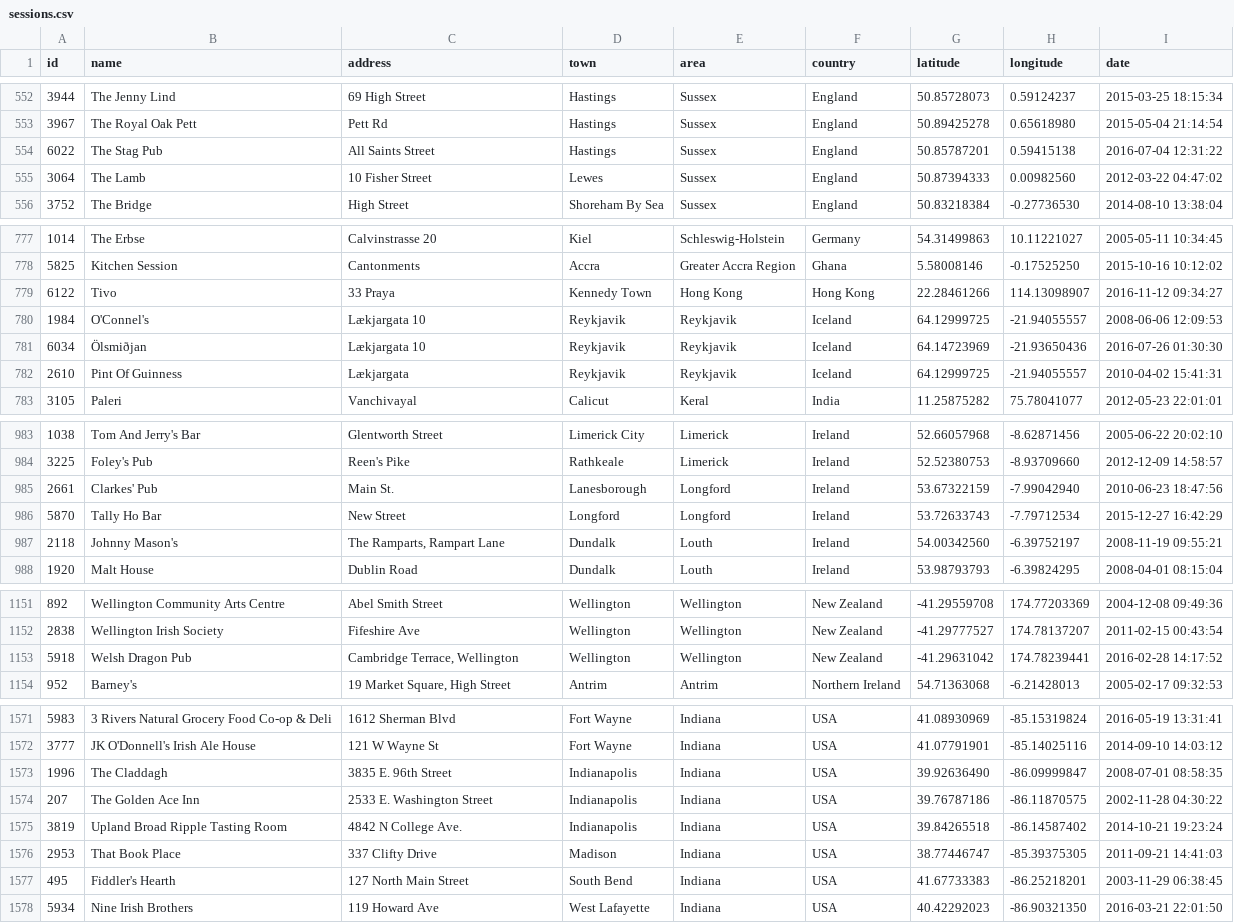
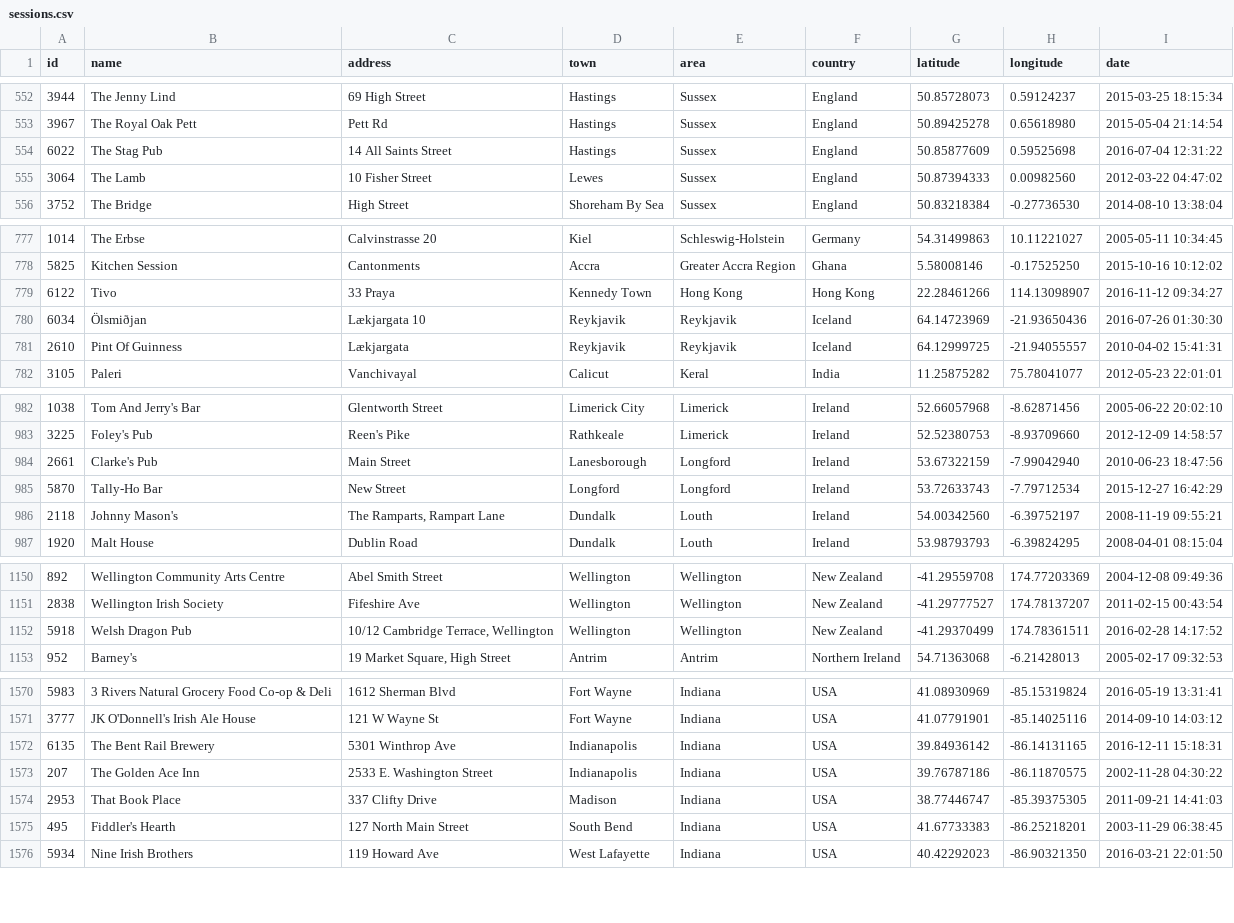
Before and after one commit to adactio/TheSession-data, a CSV file: csv/sessions.csv, drawn as a sheet; only a part is shown, gaps mark what is left out; the diff covers the shown part only.

```diff
--- a/csv/sessions.csv
+++ b/csv/sessions.csv
@@ -553,3 +553,3 @@
 3967,"The Royal Oak Pett","Pett Rd","Hastings","Sussex","England",50.89425278,0.65618980,"2015-05-04 21:14:54"
-6022,"The Stag Pub","All Saints Street","Hastings","Sussex","England",50.85787201,0.59415138,"2016-07-04 12:31:22"
+6022,"The Stag Pub","14 All Saints Street","Hastings","Sussex","England",50.85877609,0.59525698,"2016-07-04 12:31:22"
 3064,"The Lamb","10 Fisher Street","Lewes","Sussex","England",50.87394333,0.00982560,"2012-03-22 04:47:02"
@@ -779,3 +779,2 @@
 6122,"Tivo","33 Praya","Kennedy Town","Hong Kong","Hong Kong",22.28461266,114.13098907,"2016-11-12 09:34:27"
-1984,"O'Connel's","Lækjargata 10","Reykjavik","Reykjavik","Iceland",64.12999725,-21.94055557,"2008-06-06 12:09:53"
 6034,"Ölsmiðjan","Lækjargata 10","Reykjavik","Reykjavik","Iceland",64.14723969,-21.93650436,"2016-07-26 01:30:30"
@@ -984,4 +983,4 @@
 3225,"Foley's Pub","Reen's Pike","Rathkeale","Limerick","Ireland",52.52380753,-8.93709660,"2012-12-09 14:58:57"
-2661,"Clarkes' Pub","Main St.","Lanesborough","Longford","Ireland",53.67322159,-7.99042940,"2010-06-23 18:47:56"
-5870,"Tally Ho Bar","New Street ","Longford","Longford","Ireland",53.72633743,-7.79712534,"2015-12-27 16:42:29"
+2661,"Clarke's Pub","Main Street","Lanesborough","Longford","Ireland",53.67322159,-7.99042940,"2010-06-23 18:47:56"
+5870,"Tally-Ho Bar","New Street ","Longford","Longford","Ireland",53.72633743,-7.79712534,"2015-12-27 16:42:29"
 2118,"Johnny Mason's","The Ramparts, Rampart Lane","Dundalk","Louth","Ireland",54.00342560,-6.39752197,"2008-11-19 09:55:21"
@@ -1152,3 +1151,3 @@
 2838,"Wellington Irish Society","Fifeshire Ave","Wellington","Wellington","New Zealand",-41.29777527,174.78137207,"2011-02-15 00:43:54"
-5918,"Welsh Dragon Pub","Cambridge Terrace, Wellington","Wellington","Wellington","New Zealand",-41.29631042,174.78239441,"2016-02-28 14:17:52"
+5918,"Welsh Dragon Pub","10/12 Cambridge Terrace, Wellington","Wellington","Wellington","New Zealand",-41.29370499,174.78361511,"2016-02-28 14:17:52"
 952,"Barney's","19 Market Square, High Street","Antrim","Antrim","Northern Ireland",54.71363068,-6.21428013,"2005-02-17 09:32:53"
@@ -1572,5 +1571,4 @@
 3777,"JK O'Donnell's Irish Ale House","121 W Wayne St","Fort Wayne","Indiana","USA",41.07791901,-85.14025116,"2014-09-10 14:03:12"
-1996,"The Claddagh","3835 E. 96th Street","Indianapolis","Indiana","USA",39.92636490,-86.09999847,"2008-07-01 08:58:35"
+6135,"The Bent Rail Brewery","5301 Winthrop Ave","Indianapolis","Indiana","USA",39.84936142,-86.14131165,"2016-12-11 15:18:31"
 207,"The Golden Ace Inn","2533 E. Washington Street","Indianapolis","Indiana","USA",39.76787186,-86.11870575,"2002-11-28 04:30:22"
-3819,"Upland Broad Ripple Tasting Room","4842 N College Ave.","Indianapolis","Indiana","USA",39.84265518,-86.14587402,"2014-10-21 19:23:24"
 2953,"That Book Place","337 Clifty Drive","Madison","Indiana","USA",38.77446747,-85.39375305,"2011-09-21 14:41:03"
```
Also changed, not shown: 2 edited cells elsewhere in this file, csv/events.csv, 6 other files.
